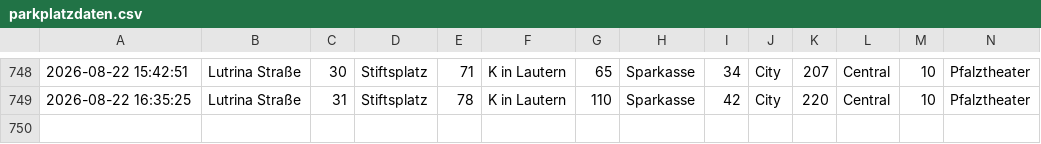
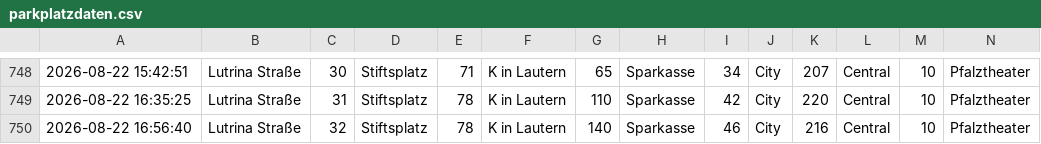
Before and after one commit to ewolff/parkplaetze-kl, a CSV file: parkplatzdaten.csv, drawn as a sheet; only a part is shown, gaps mark what is left out; rows hold the shown columns only; the diff names each change by its address in the sheet, - before the commit and + after, or states it on an @@ line.

```diff
--- a/parkplatzdaten.csv
+++ b/parkplatzdaten.csv
+row 750: 2026-08-22 16:56:40 | Lutrina Straße | 32 | Stiftsplatz | 78 | K in Lautern | 140 | Sparkasse | 46 | City | 216 | Central | 10 | Pfalztheater
```
